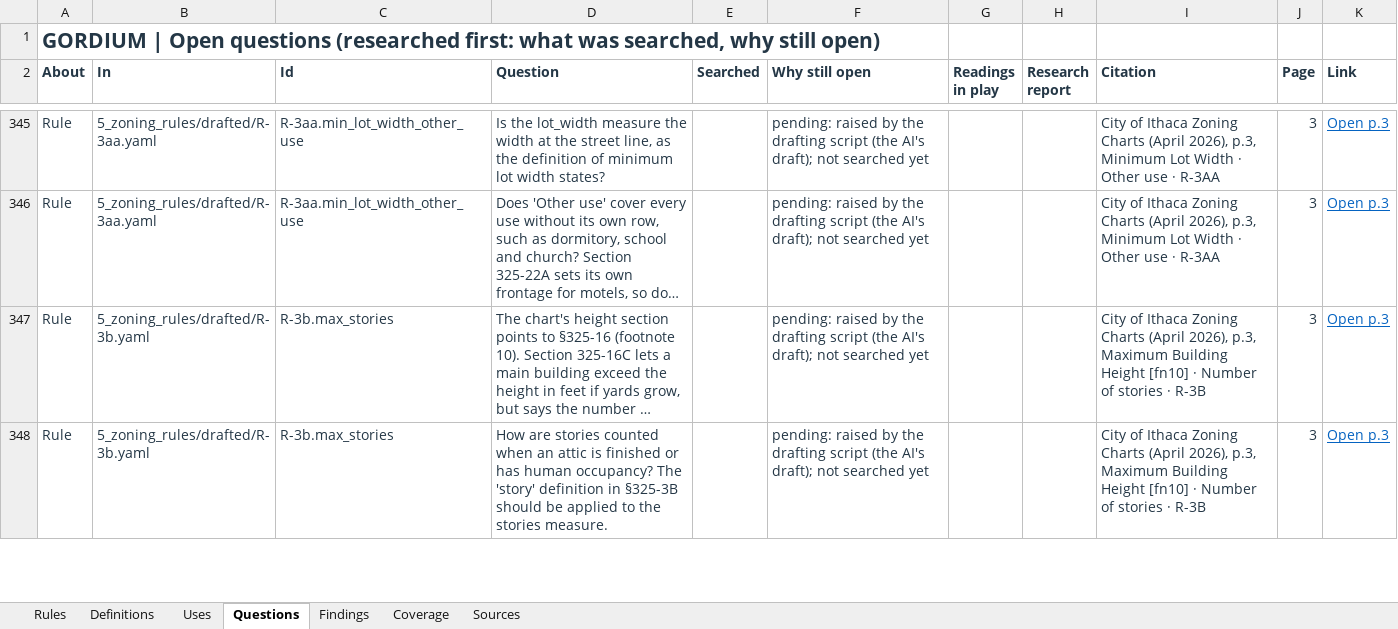
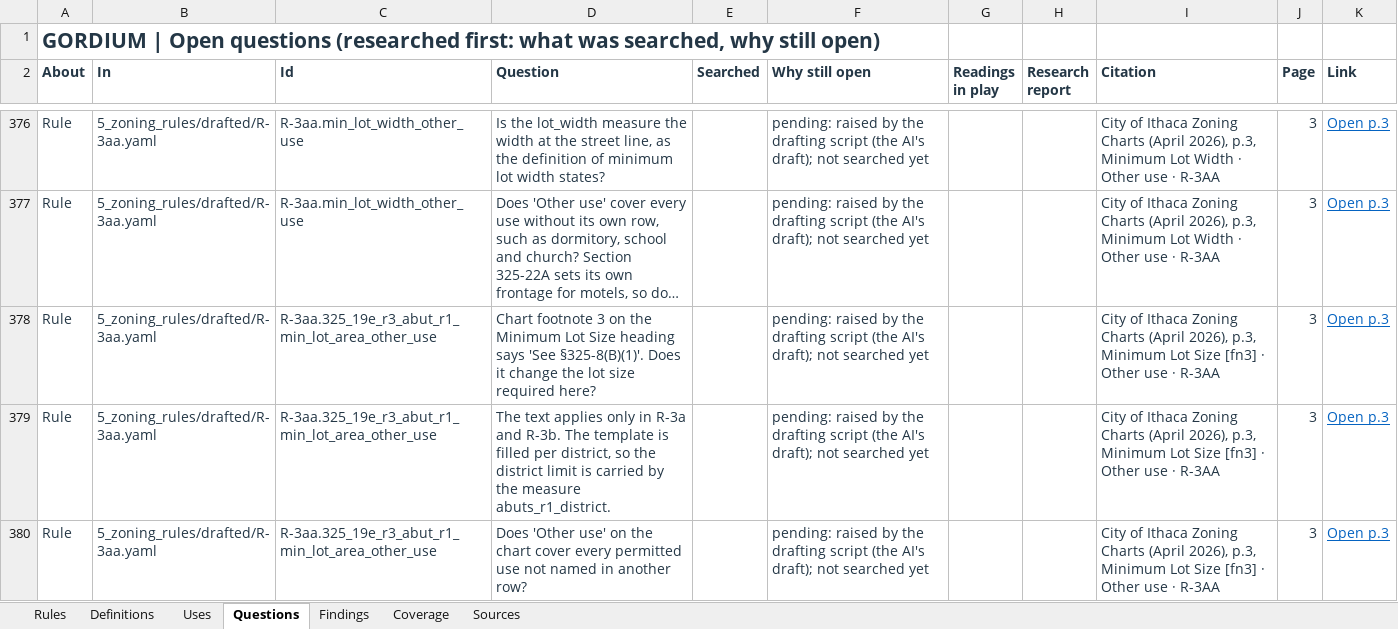
Before and after one commit to bz28/gordium, an Excel workbook: regulations/jurisdictions/new_york/ithaca_city/ithaca_city_rules.xlsx, sheet Questions, drawn as a sheet; only a part is shown, gaps mark what is left out; the shorter side is filled out with more unchanged rows; long unchanged cells end in …; values as stored, in another font and other column widths than the file's, no borders; the diff covers the shown part only; the diff names each change by its address in the sheet, - before the commit and + after, or states it on an @@ line.

```diff
--- a/regulations/jurisdictions/new_york/ithaca_city/ithaca_city_rules.xlsx (sheet Questions)
+++ b/regulations/jurisdictions/new_york/ithaca_city/ithaca_city_rules.xlsx (sheet Questions)
+row 378: Rule | 5_zoning_rules/drafted/R-3aa.yaml | R-3aa.325_19e_r3_abut_r1_min_lot_area_other_use | Chart footnote 3 on the Minimum Lot Size heading says 'See §325-8(B)(1)'. Does it change the lot size required here? |  | pending: raised by the drafting script (the AI's draft); not searched yet |  |  | City of Ithaca Zoning Charts (April 2026), p.3, Minimum Lot Size [fn3] · Other use · R-3AA | 3 | Open p.3
+row 379: Rule | 5_zoning_rules/drafted/R-3aa.yaml | R-3aa.325_19e_r3_abut_r1_min_lot_area_other_use | The text applies only in R-3a and R-3b. The template is filled per district, so the district limit is carried by the measure abuts_r1_district. |  | pending: raised by the drafting script (the AI's draft); not searched yet |  |  | City of Ithaca Zoning Charts (April 2026), p.3, Minimum Lot Size [fn3] · Other use · R-3AA | 3 | Open p.3
+row 380: Rule | 5_zoning_rules/drafted/R-3aa.yaml | R-3aa.325_19e_r3_abut_r1_min_lot_area_other_use | Does 'Other use' on the chart cover every permitted use not named in another row? |  | pending: raised by the drafting script (the AI's draft); not searched yet |  |  | City of Ithaca Zoning Charts (April 2026), p.3, Minimum Lot Size [fn3] · Other use · R-3AA | 3 | Open p.3
```
Also changed, not shown: 48 added rows elsewhere in this sheet, sheet Rules, 14 other files.
